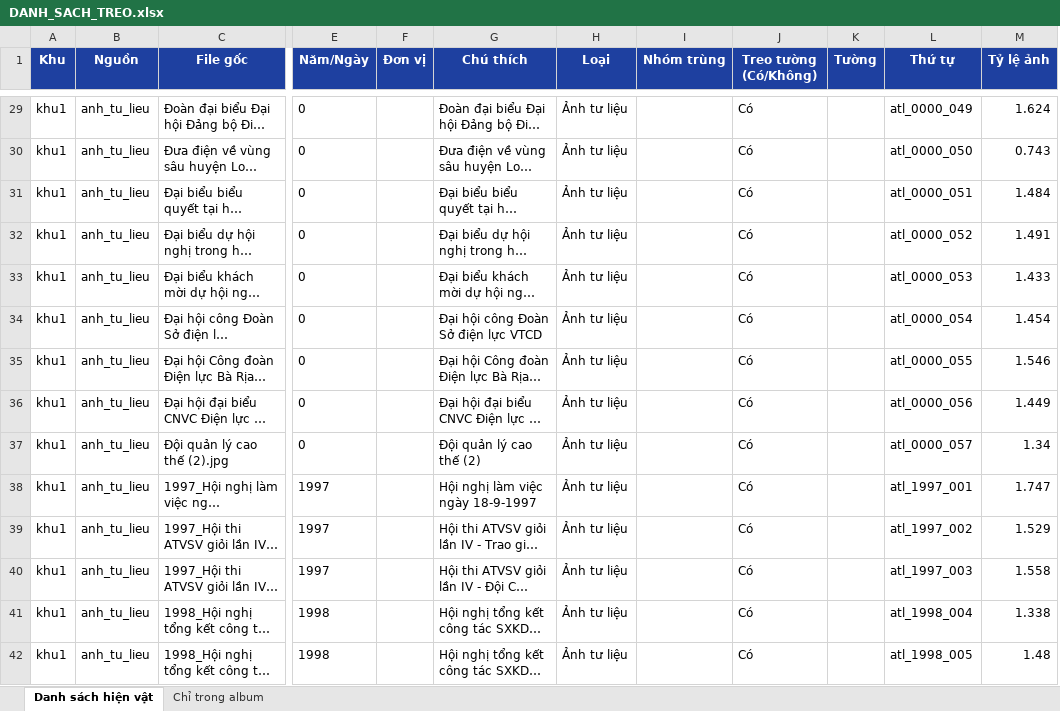
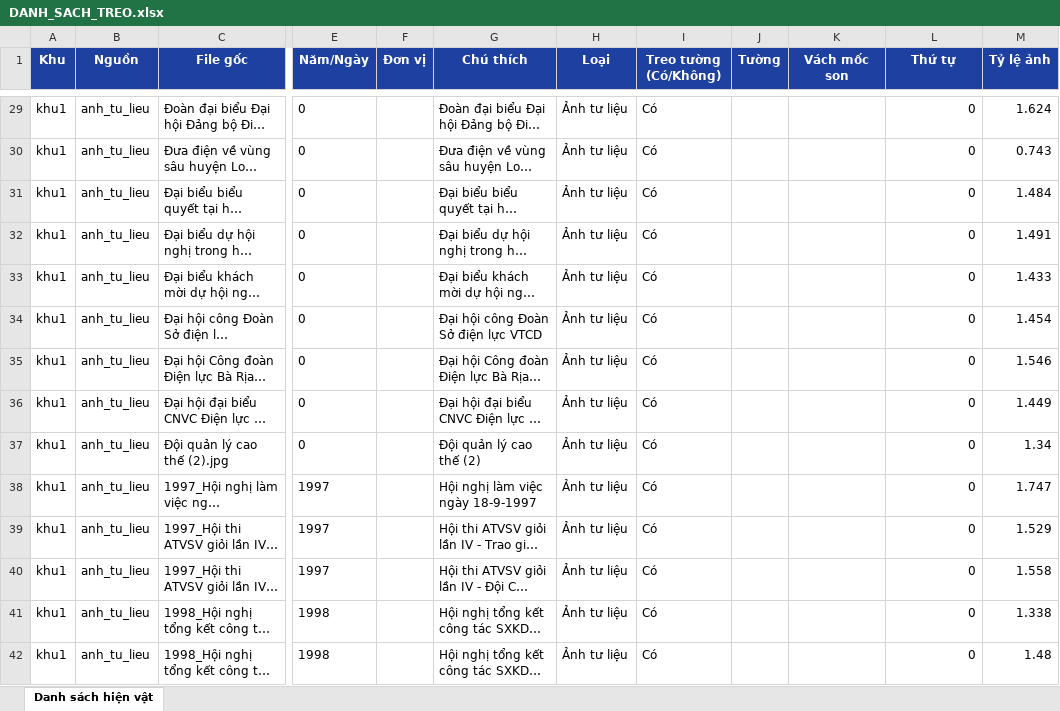
Before and after one commit to trantanphata5-source/phong-truyen-thong-pcvt, an Excel workbook: docs/DANH_SACH_TREO.xlsx, sheet Danh sách hiện vật, drawn as a sheet; only a part is shown, gaps mark what is left out; long unchanged cells end in …; values as stored, in another font and other column widths than the file's, no borders; removed rows and columns are numbered as before the commit, all else as after; the diff covers the shown part only; the diff names each change by its address in the sheet, - before the commit and + after, or states it on an @@ line.

Commit message:
GĐ3-fix2: giãn tầng, chú thích có dấu, khu 1 đúng mặt tường, vách mốc son khu 3

```diff
--- a/docs/DANH_SACH_TREO.xlsx (sheet Danh sách hiện vật)
+++ b/docs/DANH_SACH_TREO.xlsx (sheet Danh sách hiện vật)
-sheet tab: Chỉ trong album
-column I (Nhóm trùng), empty
+column K (Vách mốc son), empty
-L29 (Thứ tự): atl_0000_049
+L29 (Thứ tự): 0
-L30 (Thứ tự): atl_0000_050
+L30 (Thứ tự): 0
-L31 (Thứ tự): atl_0000_051
+L31 (Thứ tự): 0
-L32 (Thứ tự): atl_0000_052
+L32 (Thứ tự): 0
-L33 (Thứ tự): atl_0000_053
+L33 (Thứ tự): 0
-L34 (Thứ tự): atl_0000_054
+L34 (Thứ tự): 0
-L35 (Thứ tự): atl_0000_055
+L35 (Thứ tự): 0
-L36 (Thứ tự): atl_0000_056
+L36 (Thứ tự): 0
-L37 (Thứ tự): atl_0000_057
+L37 (Thứ tự): 0
-L38 (Thứ tự): atl_1997_001
+L38 (Thứ tự): 0
-L39 (Thứ tự): atl_1997_002
+L39 (Thứ tự): 0
-L40 (Thứ tự): atl_1997_003
+L40 (Thứ tự): 0
-L41 (Thứ tự): atl_1998_004
+L41 (Thứ tự): 0
-L42 (Thứ tự): atl_1998_005
+L42 (Thứ tự): 0
```
Also changed, not shown: 46 added rows, 44 removed rows and 703 edited cells elsewhere in this sheet, 24 other files.
